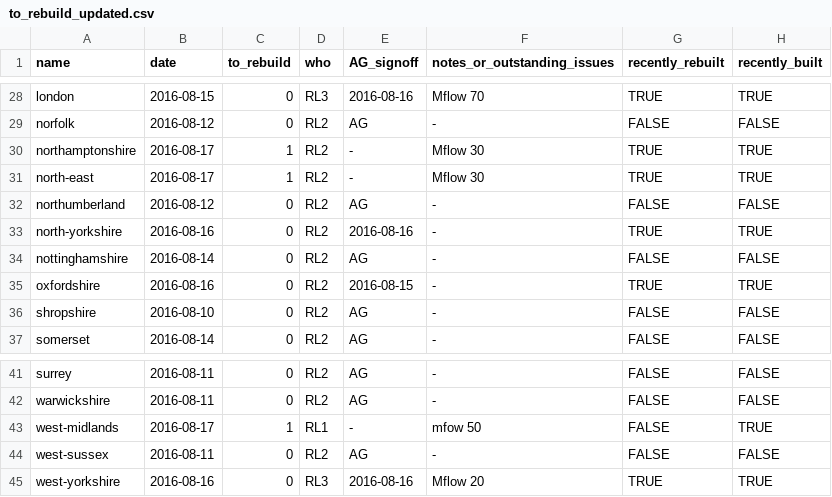
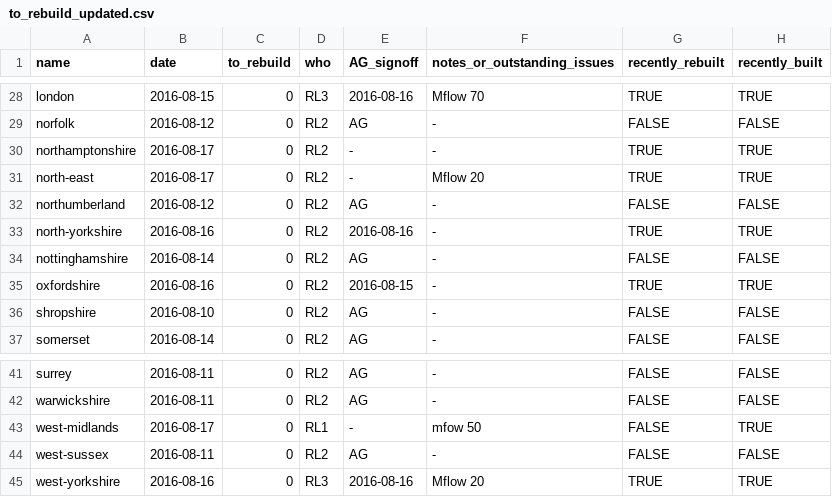
Before and after one commit to npct/pct-scripts, a CSV file: to_rebuild_updated.csv, drawn as a sheet; only a part is shown, gaps mark what is left out.

Commit message:
Update build table

```diff
--- a/to_rebuild_updated.csv
+++ b/to_rebuild_updated.csv
@@ -29,4 +29,4 @@ london,2016-08-15,0,RL3,2016-08-16,Mflow 70,TRUE,TRUE
 norfolk,2016-08-12,0,RL2,AG,-,FALSE,FALSE
-northamptonshire,2016-08-17,1,RL2,-,Mflow 30,TRUE,TRUE
-north-east,2016-08-17,1,RL2,-,Mflow 30,TRUE,TRUE
+northamptonshire,2016-08-17,0,RL2,-,-,TRUE,TRUE
+north-east,2016-08-17,0,RL2,-,Mflow 20,TRUE,TRUE
 northumberland,2016-08-12,0,RL2,AG,-,FALSE,FALSE
@@ -42,3 +42,3 @@ surrey,2016-08-11,0,RL2,AG,-,FALSE,FALSE
 warwickshire,2016-08-11,0,RL2,AG,-,FALSE,FALSE
-west-midlands,2016-08-17,1,RL1,-,mfow 50,FALSE,TRUE
+west-midlands,2016-08-17,0,RL1,-,mfow 50,FALSE,TRUE
 west-sussex,2016-08-11,0,RL2,AG,-,FALSE,FALSE
```
